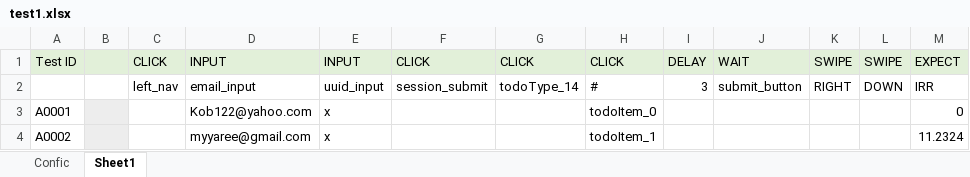
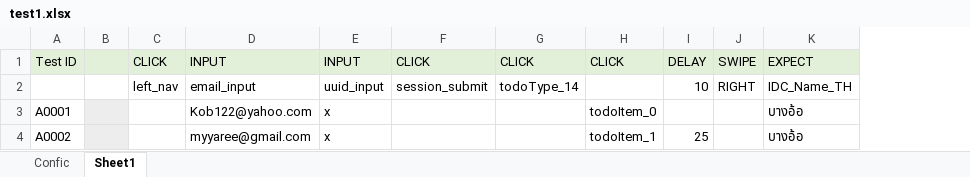
Before and after one commit to sunti/Autotest, an Excel workbook: iLease/test1.xlsx, sheet Sheet1, drawn as a sheet; values as stored, in another font and other column widths than the file's, no borders; removed rows and columns are numbered as before the commit, all else as after; the diff names each change by its address in the sheet, - before the commit and + after, or states it on an @@ line.

Commit message:
protect spacebar file name

```diff
--- a/iLease/test1.xlsx (sheet Sheet1)
+++ b/iLease/test1.xlsx (sheet Sheet1)
-column J, rows 1-2: WAIT | submit_button
-column L, rows 1-2: SWIPE | DOWN
-column M, rows 1-4: EXPECT | IRR | 0 | 11.2324
+column K, rows 1-4: EXPECT | IDC_Name_TH | บางอ้อ | บางอ้อ
-H2: #
+H2: (empty)
-I2: 3
+I2: 10
-I4: (empty)
+I4: 25
```
Also changed, not shown: sheet Confic, 1 other file.
